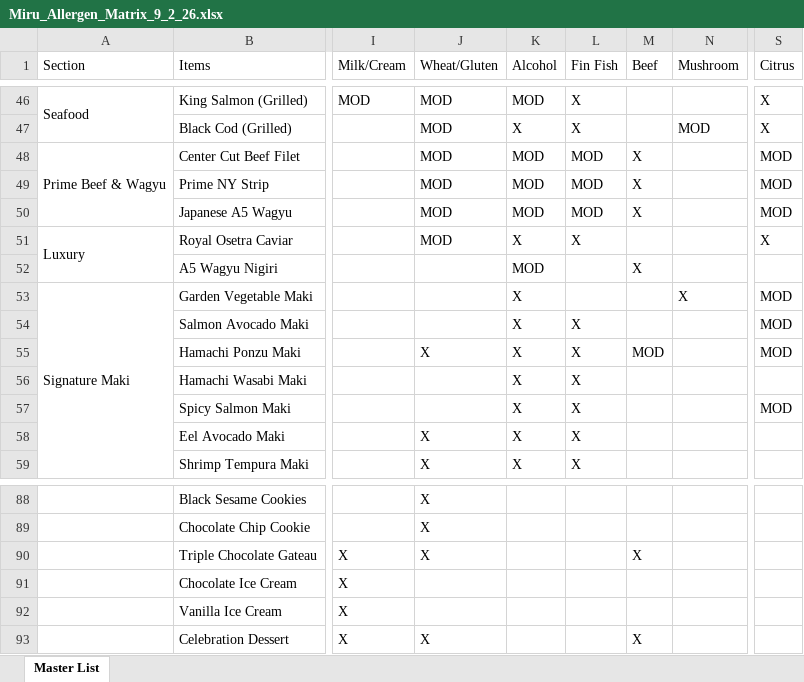
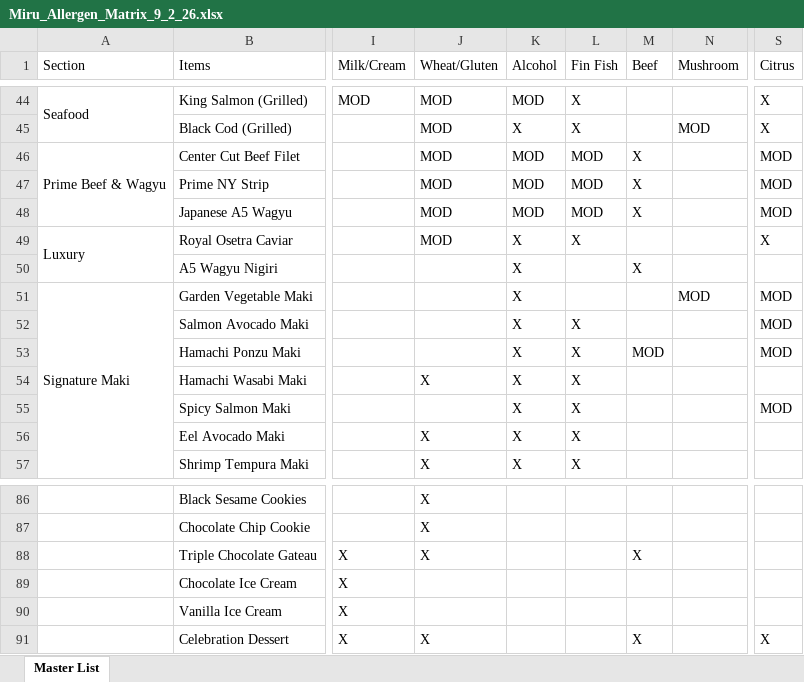
Before and after one commit to h4nnhrkd6z-maker/miru-allergen, an Excel workbook: data/Miru_Allergen_Matrix_9_2_26.xlsx, sheet Master List, drawn as a sheet; only a part is shown, gaps mark what is left out; values as stored, in another font and other column widths than the file's, no cell formats; charts and pictures and conditional formats not drawn; addresses are those after the commit; the diff covers the shown part only; the diff names each change by its address in the sheet, - before the commit and + after, or states it on an @@ line.

```diff
--- a/data/Miru_Allergen_Matrix_9_2_26.xlsx (sheet Master List)
+++ b/data/Miru_Allergen_Matrix_9_2_26.xlsx (sheet Master List)
-K50 (Alcohol): MOD
+K50 (Alcohol): X
-N51 (Mushroom): X
+N51 (Mushroom): MOD
-J53 (Wheat/Gluten): X
+J53 (Wheat/Gluten): (empty)
-J54 (Wheat/Gluten): (empty)
+J54 (Wheat/Gluten): X
-S91 (Citrus): (empty)
+S91 (Citrus): X
```
Also changed, not shown: 2 removed rows and 9 edited cells elsewhere in this sheet, cell formats, 1 other file.
